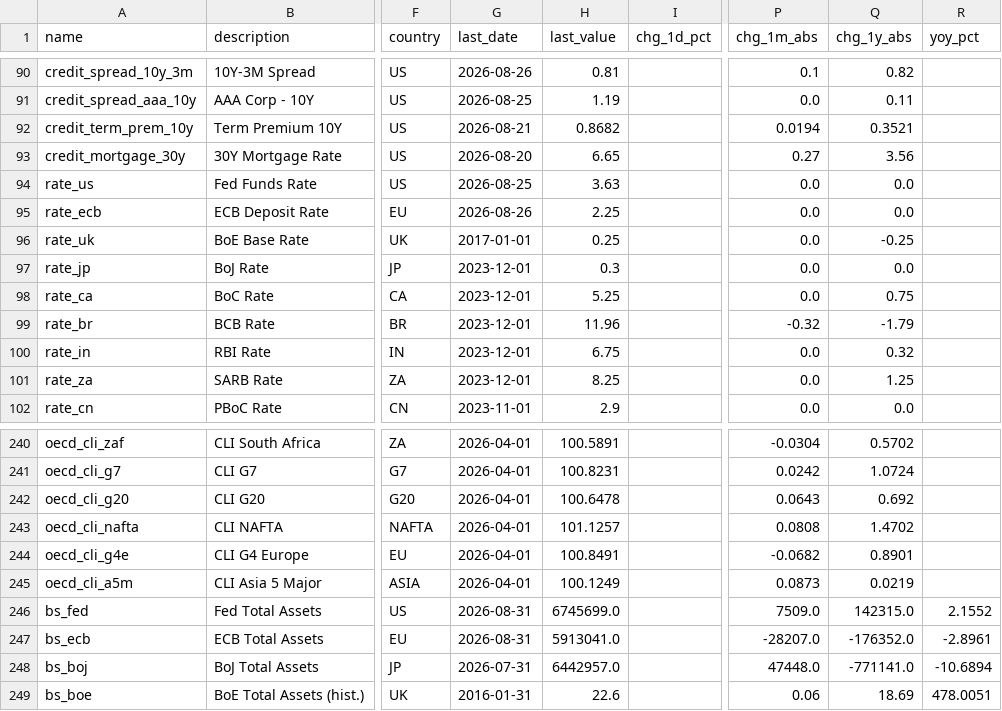
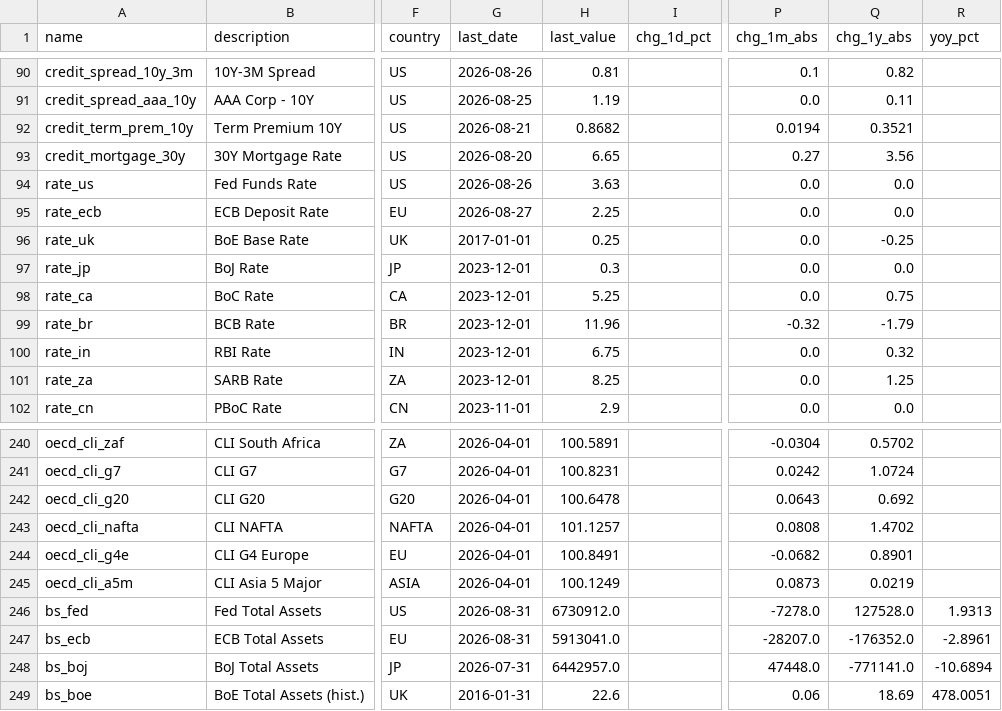
Before and after one commit to Ruben-Bosmans/global-macro-dashboard, a CSV file: data/processed/summary.csv, drawn as a sheet; only a part is shown, gaps mark what is left out; the diff names each change by its address in the sheet, - before the commit and + after, or states it on an @@ line.

```diff
--- a/data/processed/summary.csv
+++ b/data/processed/summary.csv
-G94 (last_date): 2026-08-25
+G94 (last_date): 2026-08-26
-G95 (last_date): 2026-08-26
+G95 (last_date): 2026-08-27
-H246 (last_value): 6745699.0
+H246 (last_value): 6730912.0
-P246 (chg_1m_abs): 7509.0
+P246 (chg_1m_abs): -7278.0
-Q246 (chg_1y_abs): 142315.0
+Q246 (chg_1y_abs): 127528.0
-R246 (yoy_pct): 2.1552
+R246 (yoy_pct): 1.9313
```
Also changed, not shown: data/processed/bs_fed.csv, data/processed/rate_ecb.csv, 5 other files.
